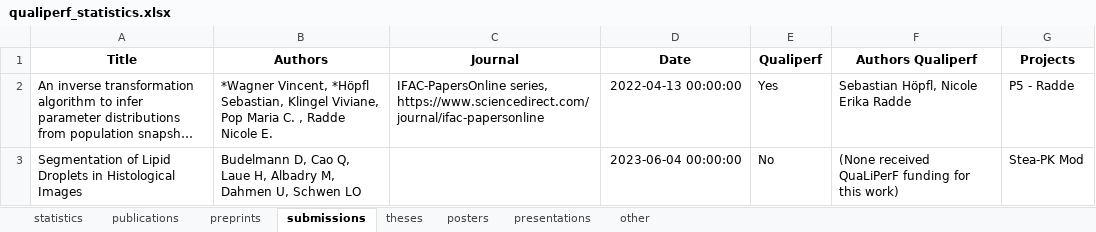
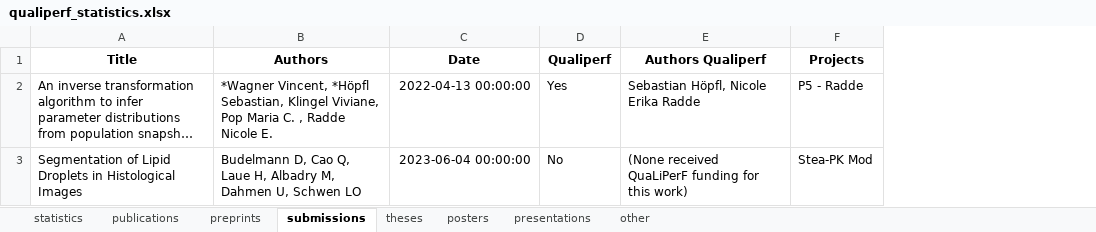
Before and after one commit to qualiperf/qualiperf.github.io, an Excel workbook: assets/news/results/qualiperf_statistics.xlsx, sheet submissions, drawn as a sheet; long unchanged cells end in …; values as stored, in another font and other column widths than the file's, no borders; the diff names each change by its address in the sheet, - before the commit and + after, or states it on an @@ line.

```diff
--- a/assets/news/results/qualiperf_statistics.xlsx (sheet submissions)
+++ b/assets/news/results/qualiperf_statistics.xlsx (sheet submissions)
-column C (Journal), row 2: IFAC-PapersOnline series, https://www.sciencedirect.com/journal/ifac-papersonline
```
Also changed, not shown: sheet publications, sheet preprints, 3 other files.
